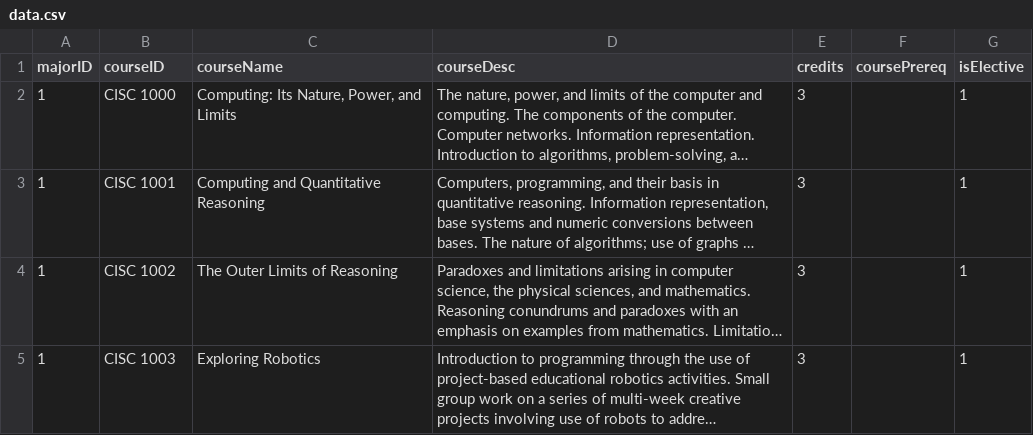
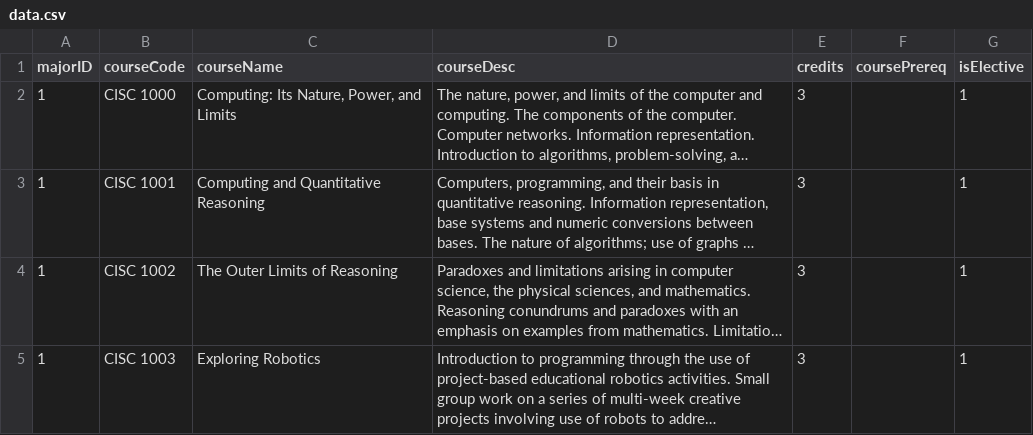
Before and after one commit to MLev98/CISC4900_SP21, a CSV file: Data Bank/data.csv, drawn as a sheet; only a part is shown; long unchanged cells end in …; the diff names each change by its address in the sheet, - before the commit and + after, or states it on an @@ line.

Commit message:
Bug Fixes
* Edit data.csv (change column name from courseID -> courseCode)
* Fixed emplid field to actually check for emplid and not email (index.php)
* Removed deprecated identifies (main.js)
* Fixed password validator (main.js)
* Fixed the password confirmation comparator (main.js)

```diff
--- a/Data Bank/data.csv
+++ b/Data Bank/data.csv
-B1: courseID
+B1: courseCode
```
Also changed, not shown: 2 other files.
